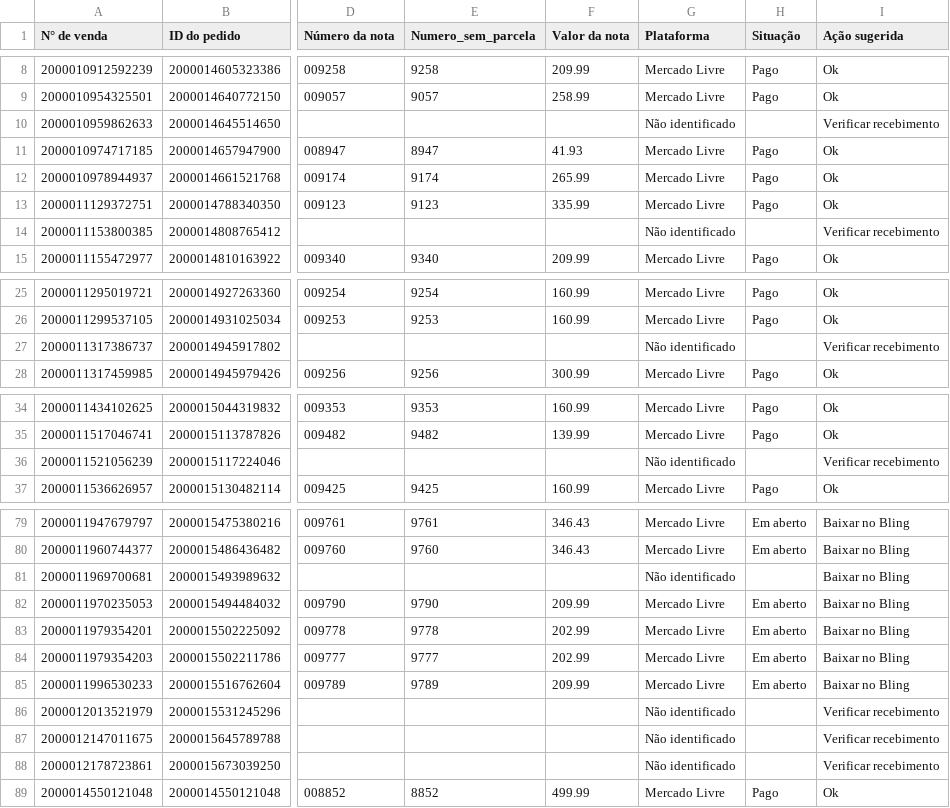
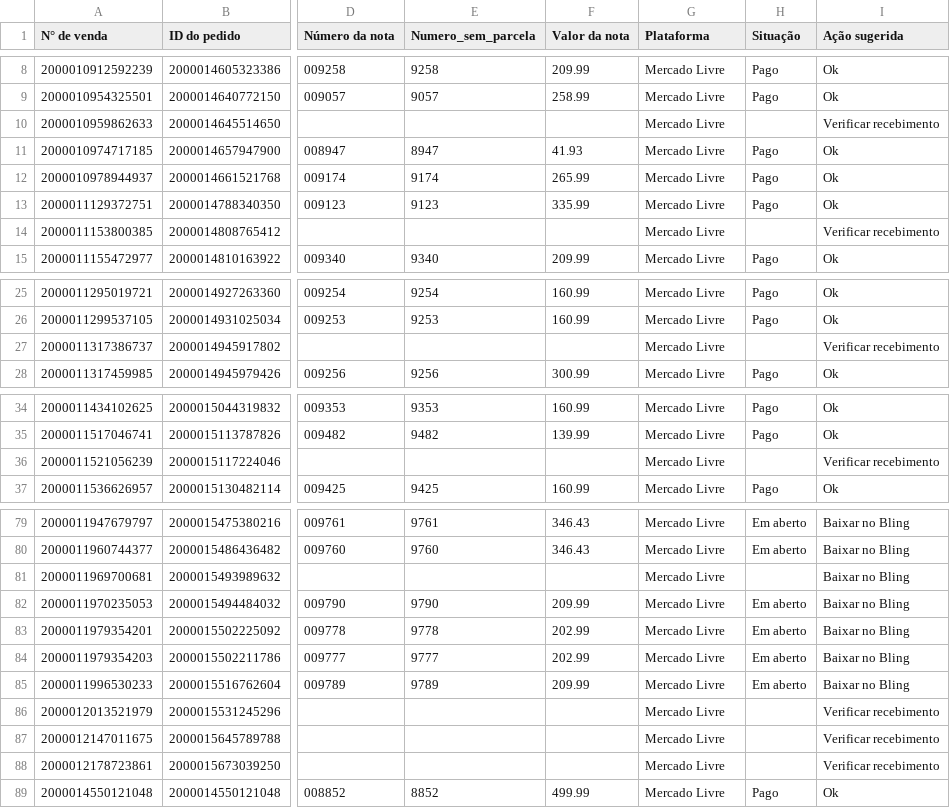
Before and after one commit to flaviacaetanoliveira-ui/FDL_Consultoria, a CSV file: data_products/cliente_2/gama_home/repasse/current/dataset_repasse_app.csv, drawn as a sheet; only a part is shown, gaps mark what is left out; the diff covers the shown part only; the diff names each change by its address in the sheet, - before the commit and + after, or states it on an @@ line.

```diff
--- a/data_products/cliente_2/gama_home/repasse/current/dataset_repasse_app.csv
+++ b/data_products/cliente_2/gama_home/repasse/current/dataset_repasse_app.csv
-G10 (Plataforma): Não identificado
+G10 (Plataforma): Mercado Livre
-G14 (Plataforma): Não identificado
+G14 (Plataforma): Mercado Livre
-G27 (Plataforma): Não identificado
+G27 (Plataforma): Mercado Livre
-G36 (Plataforma): Não identificado
+G36 (Plataforma): Mercado Livre
-G81 (Plataforma): Não identificado
+G81 (Plataforma): Mercado Livre
-G86:G88 (Plataforma): Não identificado
+G86:G88 (Plataforma): Mercado Livre
```
Also changed, not shown: 1 edited cell elsewhere in this file, data_products/cliente_2/gama_home/frete/current/dataset_frete_app.csv, data_products/cliente_2/mega_star/repasse/current/dataset_repasse_app.csv, 52 other files.
